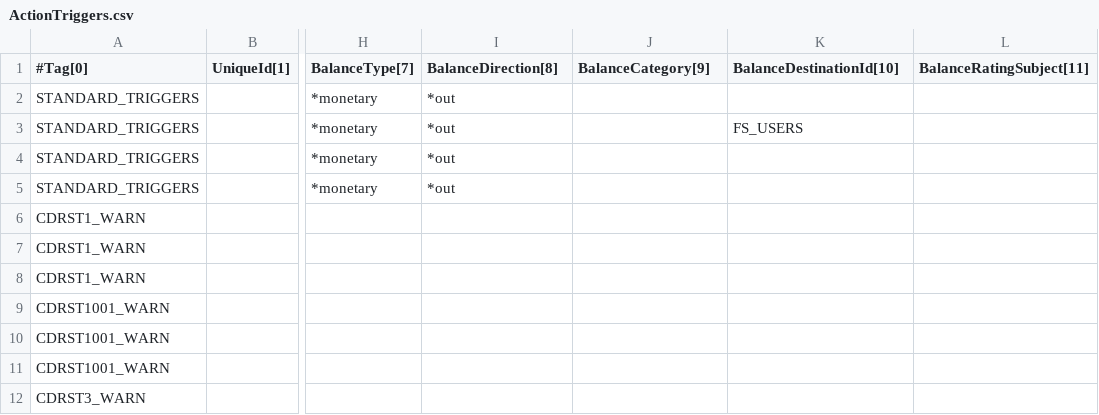
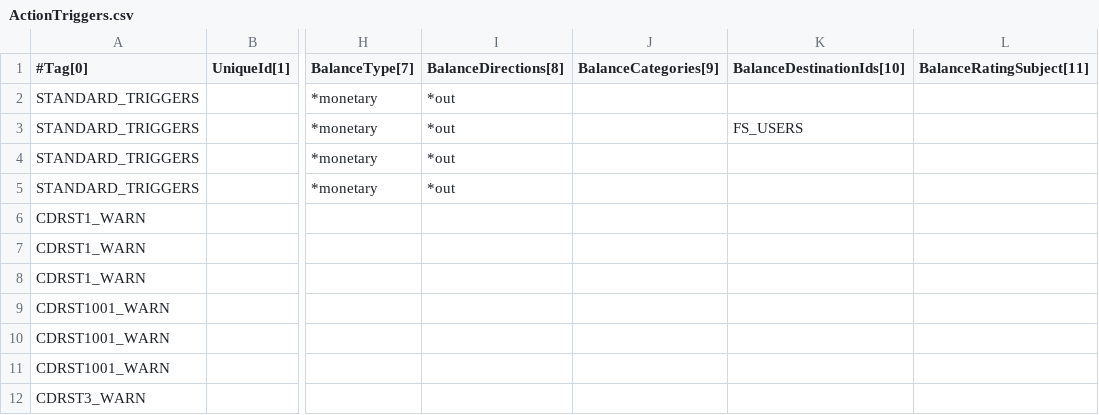
Before and after one commit to cgrates/cgrates, a CSV file: data/tariffplans/tutorial/ActionTriggers.csv, drawn as a sheet; only a part is shown, gaps mark what is left out; the diff names each change by its address in the sheet, - before the commit and + after, or states it on an @@ line.

```diff
--- a/data/tariffplans/tutorial/ActionTriggers.csv
+++ b/data/tariffplans/tutorial/ActionTriggers.csv
-I1: BalanceDirection[8]
+I1: BalanceDirections[8]
-J1: BalanceCategory[9]
+J1: BalanceCategories[9]
-K1: BalanceDestinationId[10]
+K1: BalanceDestinationIds[10]
```
Also changed, not shown: data/tariffplans/cdrstats/ActionTriggers.csv, data/tariffplans/cdrstats/Actions.csv, 7 other files.
